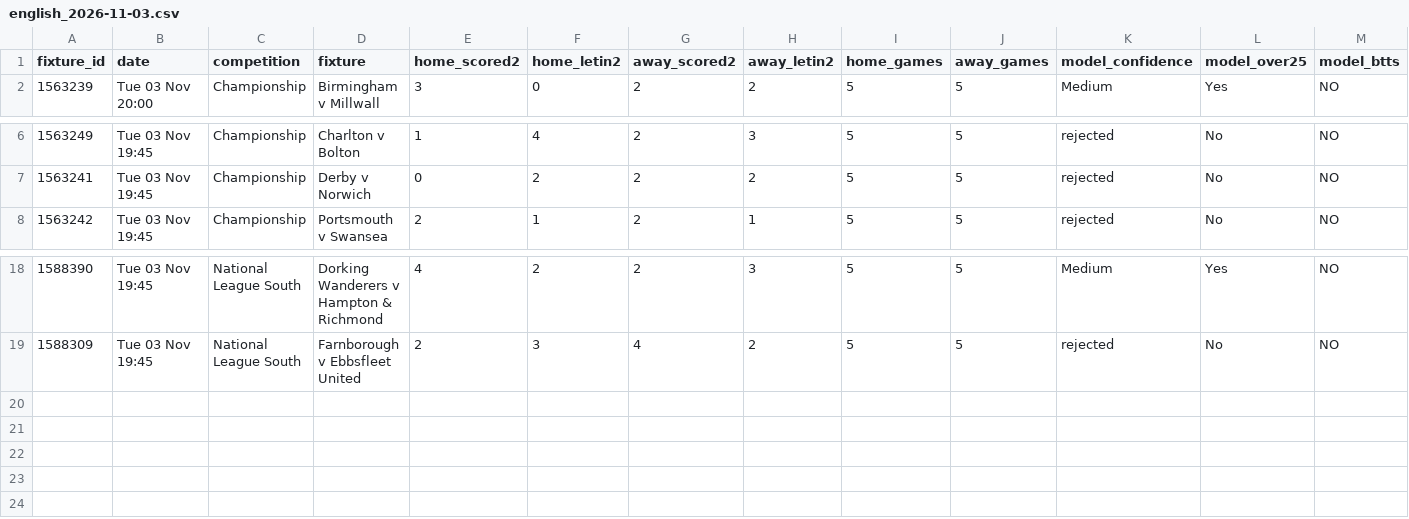
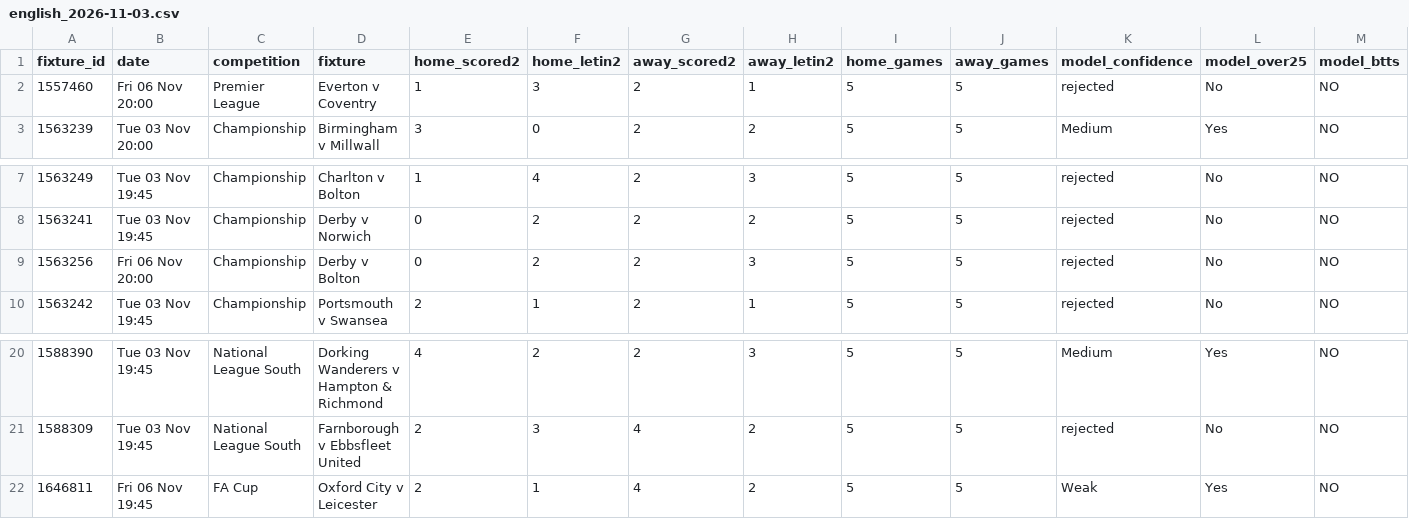
Before and after one commit to RobinChoppaBrooks/football-intelligence-v4, a CSV file: reports/midweek/2026-11-03/english_2026-11-03.csv, drawn as a sheet; only a part is shown, gaps mark what is left out; rows hold the shown columns only; the diff names each change by its address in the sheet, - before the commit and + after, or states it on an @@ line.

Commit message:
V4.1 midweek run 2026-11-03 13:35 UTC

```diff
--- a/reports/midweek/2026-11-03/english_2026-11-03.csv
+++ b/reports/midweek/2026-11-03/english_2026-11-03.csv
+row 2: 1557460 | Fri 06 Nov 20:00 | Premier League | Everton v Coventry | 1 | 3 | 2 | 1 | 5 | 5 | rejected | No | NO
+row 9: 1563256 | Fri 06 Nov 20:00 | Championship | Derby v Bolton | 0 | 2 | 2 | 3 | 5 | 5 | rejected | No | NO
+row 22: 1646811 | Fri 06 Nov 19:45 | FA Cup | Oxford City v Leicester | 2 | 1 | 4 | 2 | 5 | 5 | Weak | Yes | NO
```
Also changed, not shown: logs/execution/executions.csv, 26 other files.
